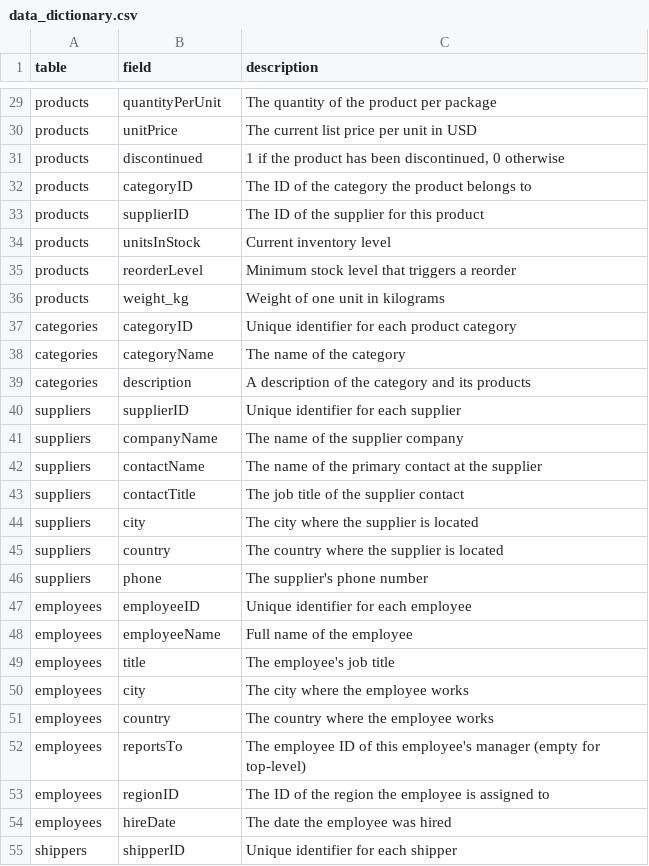
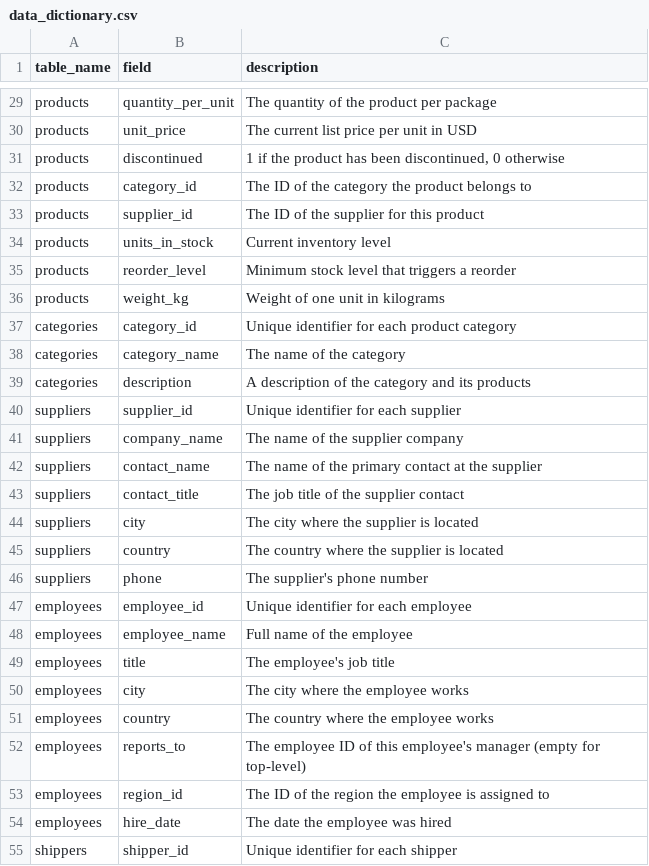
Before and after one commit to ozanozbeker/cw4e, a CSV file: data/data_dictionary.csv, drawn as a sheet; only a part is shown, gaps mark what is left out; the diff covers the shown part only; the diff names each change by its address in the sheet, - before the commit and + after, or states it on an @@ line.

```diff
--- a/data/data_dictionary.csv
+++ b/data/data_dictionary.csv
-A1: table
+A1: table_name
-B29 (field): quantityPerUnit
+B29 (field): quantity_per_unit
-B30 (field): unitPrice
+B30 (field): unit_price
-B32 (field): categoryID
+B32 (field): category_id
-B33 (field): supplierID
+B33 (field): supplier_id
-B34 (field): unitsInStock
+B34 (field): units_in_stock
-B35 (field): reorderLevel
+B35 (field): reorder_level
-B37 (field): categoryID
+B37 (field): category_id
-B38 (field): categoryName
+B38 (field): category_name
-B40 (field): supplierID
+B40 (field): supplier_id
-B41 (field): companyName
+B41 (field): company_name
-B42 (field): contactName
+B42 (field): contact_name
-B43 (field): contactTitle
+B43 (field): contact_title
-B47 (field): employeeID
+B47 (field): employee_id
-B48 (field): employeeName
+B48 (field): employee_name
-B52 (field): reportsTo
+B52 (field): reports_to
-B53 (field): regionID
+B53 (field): region_id
-B54 (field): hireDate
+B54 (field): hire_date
-B55 (field): shipperID
+B55 (field): shipper_id
```
Also changed, not shown: 23 edited cells elsewhere in this file, 6 other files.
